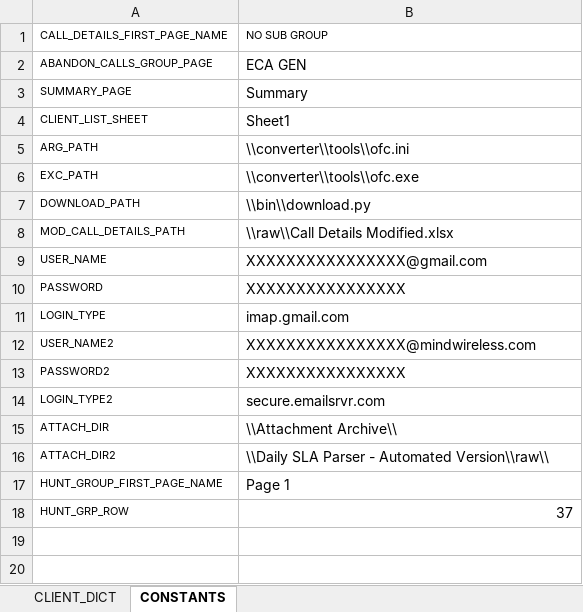
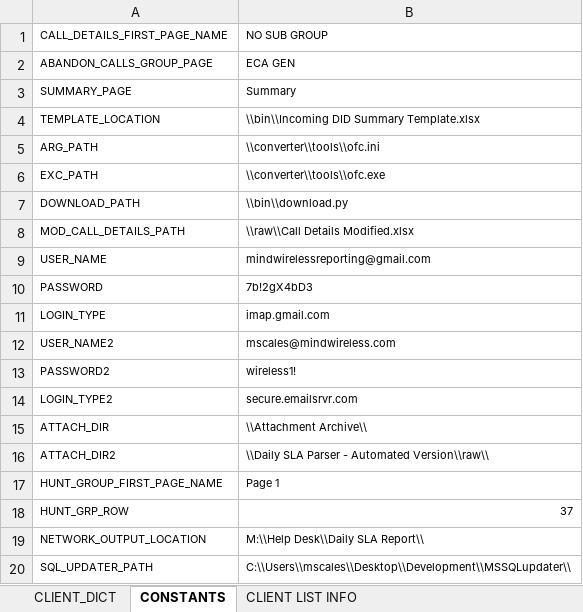
Before and after one commit to michaelscales88/automated_sla_toolv3, an Excel workbook: bin/CONFIG.xlsx, sheet CONSTANTS, drawn as a sheet; values as stored, in another font and other column widths than the file's, no borders; removed rows and columns are numbered as before the commit, all else as after; the diff names each change by its address in the sheet, - before the commit and + after, or states it on an @@ line.

```diff
--- a/bin/CONFIG.xlsx (sheet CONSTANTS)
+++ b/bin/CONFIG.xlsx (sheet CONSTANTS)
+sheet tab: CLIENT LIST INFO
@@ B2:B3 text size: smaller @@
-row 4: CLIENT_LIST_SHEET | Sheet1
+row 4: TEMPLATE_LOCATION | \\bin\\Incoming DID Summary Template.xlsx
@@ B5:B18 text size: smaller @@
-B9: XXXXXXXXXXXXXXXX@gmail.com
+B9: mindwirelessreporting@gmail.com
-B10: XXXXXXXXXXXXXXXX
+B10: 7b!2gX4bD3
-B12: XXXXXXXXXXXXXXXX@mindwireless.com
+B12: mscales@mindwireless.com
-B13: XXXXXXXXXXXXXXXX
+B13: wireless1!
+row 19: NETWORK_OUTPUT_LOCATION | M:\\Help Desk\\Daily SLA Report\\
+row 20: SQL_UPDATER_PATH | C:\\Users\\mscales\\Desktop\\Development\\MSSQLupdater\\
```
Also changed, not shown: 8 other files.
